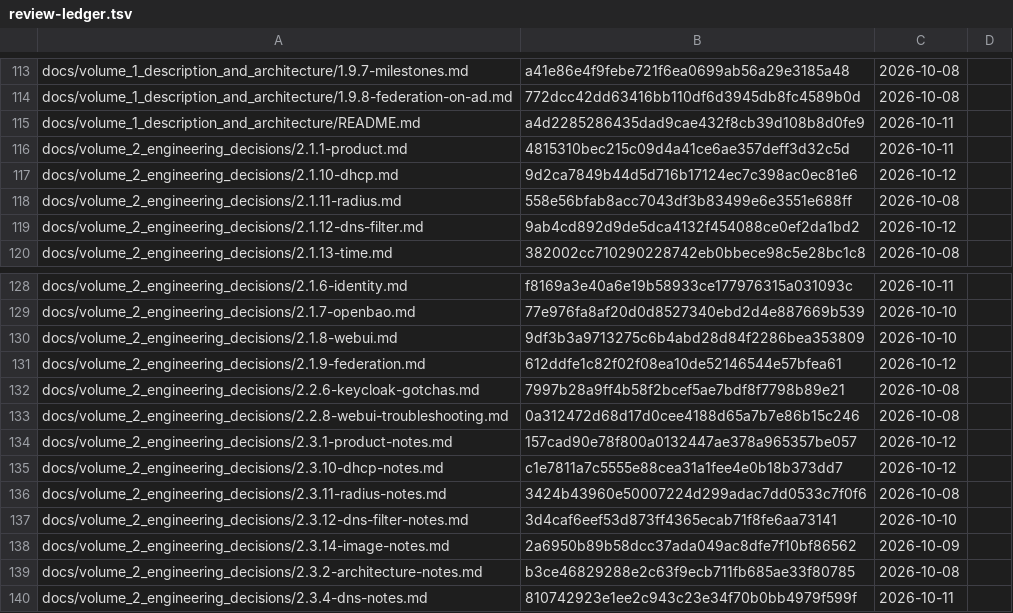
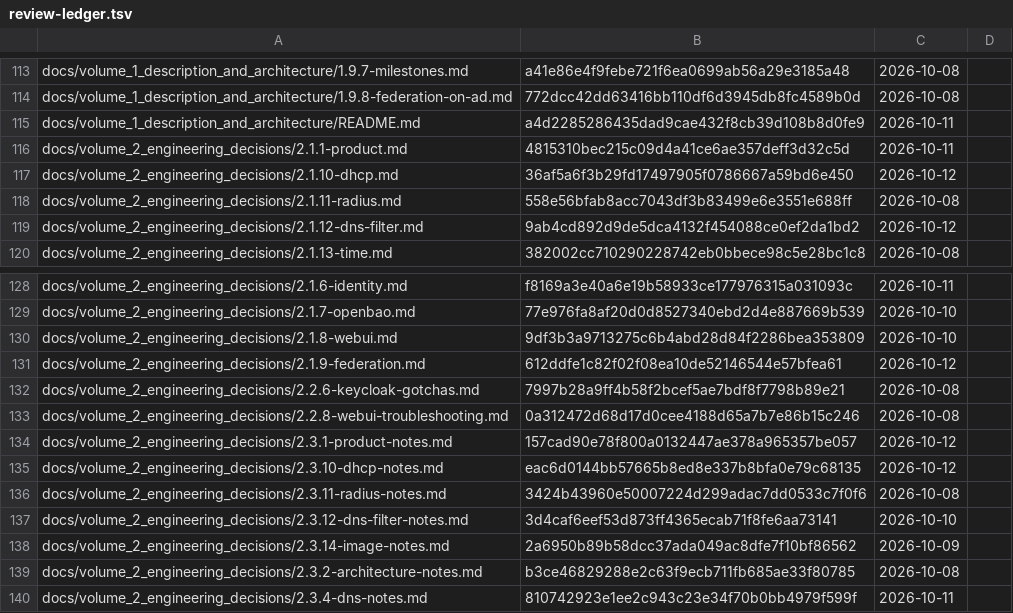
Before and after one commit to archdukejim/fabric-ctl, a TSV file: docs/volume_2_engineering_decisions/assets/review-ledger.tsv, drawn as a sheet; only a part is shown, gaps mark what is left out.

```diff
--- a/docs/volume_2_engineering_decisions/assets/review-ledger.tsv
+++ b/docs/volume_2_engineering_decisions/assets/review-ledger.tsv
@@ -116,3 +116,3 @@ docs/volume_1_description_and_architecture/README.md	a4d2285286435dad9cae432f8cb
 docs/volume_2_engineering_decisions/2.1.1-product.md	4815310bec215c09d4a41ce6ae357deff3d32c5d	2026-10-11	
-docs/volume_2_engineering_decisions/2.1.10-dhcp.md	9d2ca7849b44d5d716b17124ec7c398ac0ec81e6	2026-10-12	
+docs/volume_2_engineering_decisions/2.1.10-dhcp.md	36af5a6f3b29fd17497905f0786667a59bd6e450	2026-10-12	
 docs/volume_2_engineering_decisions/2.1.11-radius.md	558e56bfab8acc7043df3b83499e6e3551e688ff	2026-10-08	
@@ -134,3 +134,3 @@ docs/volume_2_engineering_decisions/2.2.8-webui-troubleshooting.md	0a312472d68d1
 docs/volume_2_engineering_decisions/2.3.1-product-notes.md	157cad90e78f800a0132447ae378a965357be057	2026-10-12	
-docs/volume_2_engineering_decisions/2.3.10-dhcp-notes.md	c1e7811a7c5555e88cea31a1fee4e0b18b373dd7	2026-10-12	
+docs/volume_2_engineering_decisions/2.3.10-dhcp-notes.md	eac6d0144bb57665b8ed8e337b8bfa0e79c68135	2026-10-12	
 docs/volume_2_engineering_decisions/2.3.11-radius-notes.md	3424b43960e50007224d299adac7dd0533c7f0f6	2026-10-08	
```
Also changed, not shown: 2 other files.
